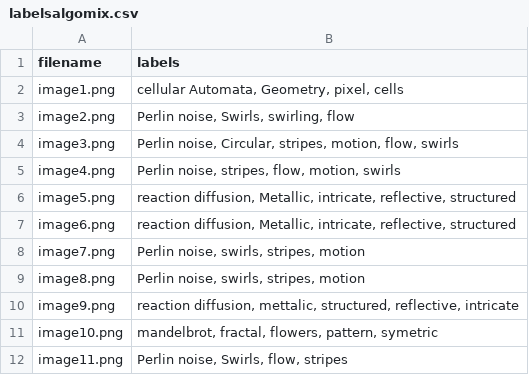
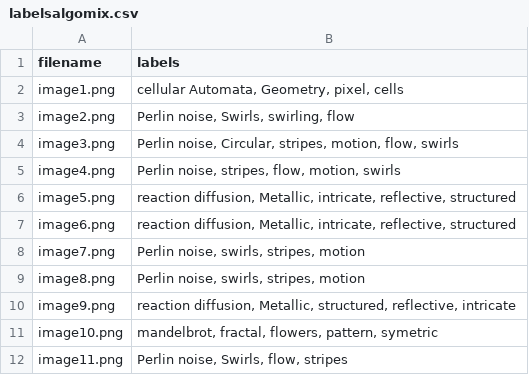
Before and after one commit to CyrianCrPro/AI-Driven-NFT-Classification, a CSV file: AlgorithmDetection/dataset/labelsalgomix.csv, drawn as a sheet; only a part is shown.

Commit message:
how to improve dataset

```diff
--- a/AlgorithmDetection/dataset/labelsalgomix.csv
+++ b/AlgorithmDetection/dataset/labelsalgomix.csv
@@ -9,3 +9,3 @@ image7.png,"Perlin noise, swirls, stripes, motion"
 image8.png,"Perlin noise, swirls, stripes, motion"
-image9.png,"reaction diffusion, mettalic, structured, reflective, intricate"
+image9.png,"reaction diffusion, Metallic, structured, reflective, intricate"
 image10.png,"mandelbrot, fractal, flowers, pattern, symetric"
```
Also changed, not shown: 12 other files.
